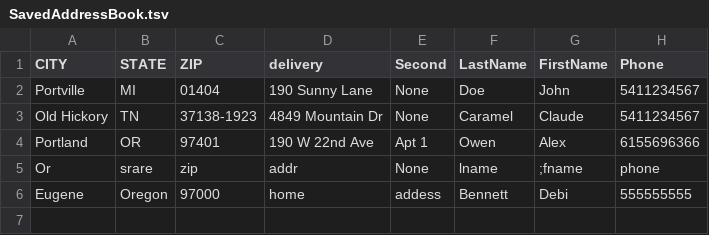
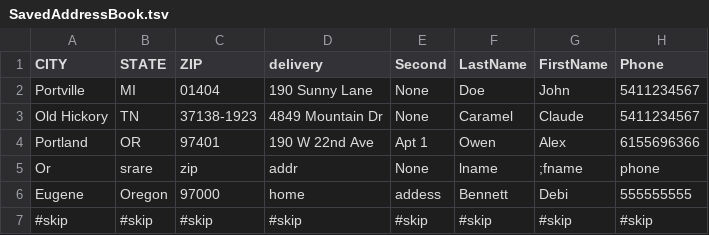
Before and after one commit to bw-davis/KabyAddressBook, a TSV file: AddressBook/SavedAddressBook.tsv, drawn as a sheet.

```diff
--- a/AddressBook/SavedAddressBook.tsv
+++ b/AddressBook/SavedAddressBook.tsv
@@ -6 +6,2 @@ Or	srare	zip	addr	None	lname	;fname	phone
 Eugene	Oregon	97000	home	addess	Bennett	Debi	555555555
+#skip	#skip	#skip	#skip	#skip	#skip	#skip	#skip
```
Also changed, not shown: 1 other file.
